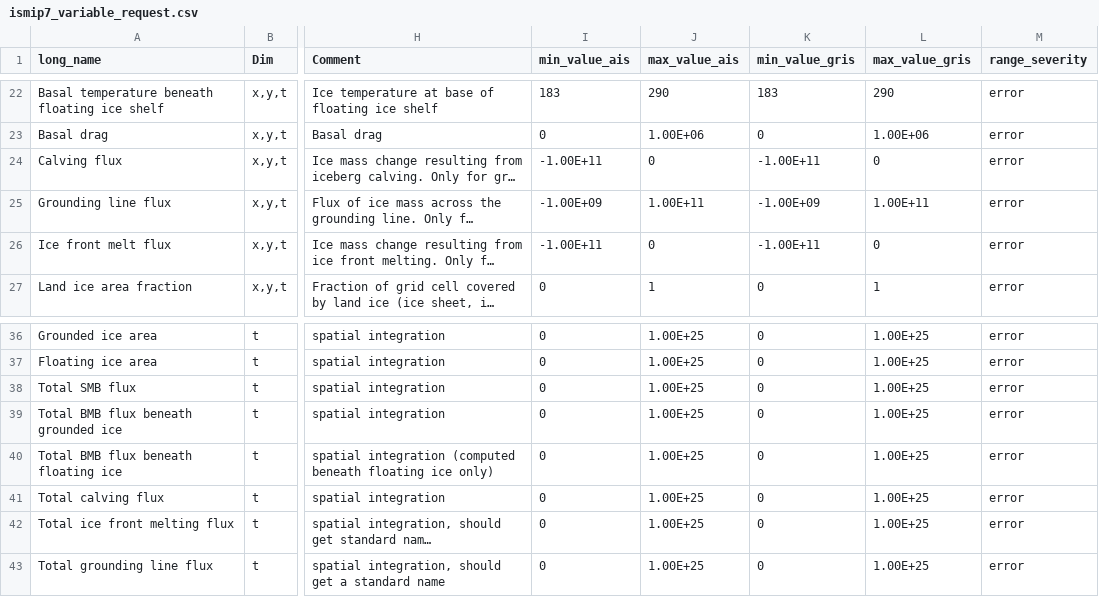
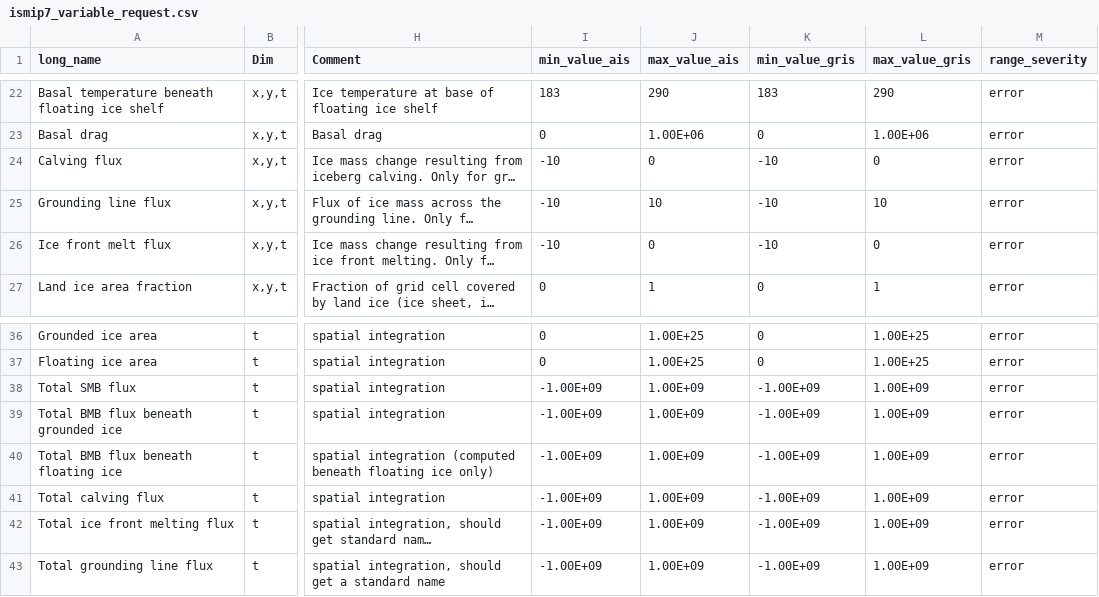
Before and after one commit to hoffmaao/ismip7, a CSV file: icepack2_tools/ismip7_variable_request.csv, drawn as a sheet; only a part is shown, gaps mark what is left out; long unchanged cells end in …; the diff names each change by its address in the sheet, - before the commit and + after, or states it on an @@ line.

Commit message:
Vendor isschecker 0.5.1's variable request
isschecker 0.5.1 (22 September 2026) changed only its variable request:
the bounds of licalvf and lifmassbf go from [-1e11, 0] to [-10, 0] and of
ligroundf from [-1e9, 1e11] to [-10, 10] kg m-2 s-1, and the six tend*
totals from [0, 1e25] to [-1e9, 1e9] kg s-1. The bundled copy takes the
upstream bytes at the tag; the record names 1a00690, the last commit to
touch the file, as it named c5d36e5 for 0.5.0. None of the columns the
writer reads changed.

Checked: audit_variable_request.py reports the copy current against both
the 0.5.1 tag and upstream main, and the diff is those nine rows.

```diff
--- a/icepack2_tools/ismip7_variable_request.csv
+++ b/icepack2_tools/ismip7_variable_request.csv
-I24 (min_value_ais): -1.00E+11
+I24 (min_value_ais): -10
-K24 (min_value_gris): -1.00E+11
+K24 (min_value_gris): -10
-I25 (min_value_ais): -1.00E+09
+I25 (min_value_ais): -10
-J25 (max_value_ais): 1.00E+11
+J25 (max_value_ais): 10
-K25 (min_value_gris): -1.00E+09
+K25 (min_value_gris): -10
-L25 (max_value_gris): 1.00E+11
+L25 (max_value_gris): 10
-I26 (min_value_ais): -1.00E+11
+I26 (min_value_ais): -10
-K26 (min_value_gris): -1.00E+11
+K26 (min_value_gris): -10
-I38:I43 (min_value_ais): 0
+I38:I43 (min_value_ais): -1.00E+09
-J38:J43 (max_value_ais): 1.00E+25
+J38:J43 (max_value_ais): 1.00E+09
-K38:K43 (min_value_gris): 0
+K38:K43 (min_value_gris): -1.00E+09
-L38:L43 (max_value_gris): 1.00E+25
+L38:L43 (max_value_gris): 1.00E+09
```
Also changed, not shown: 1 other file.
